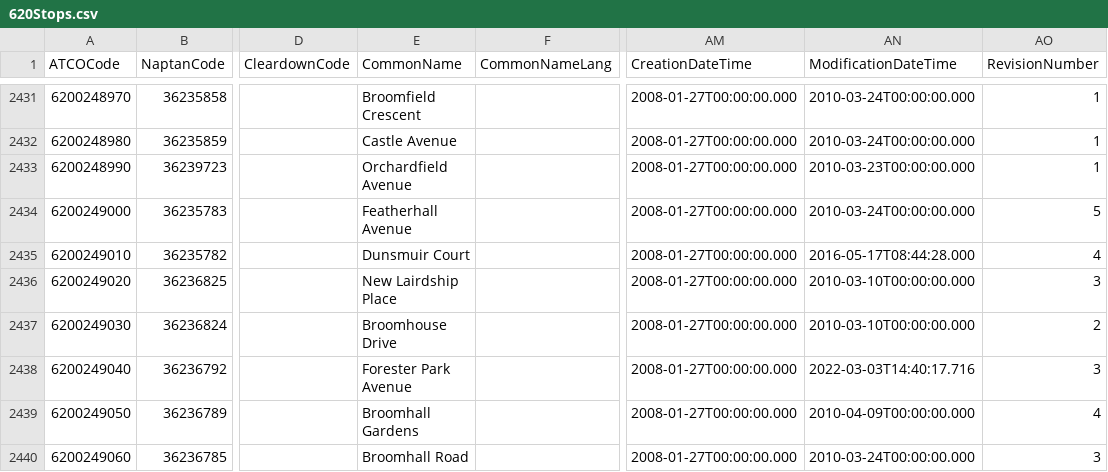
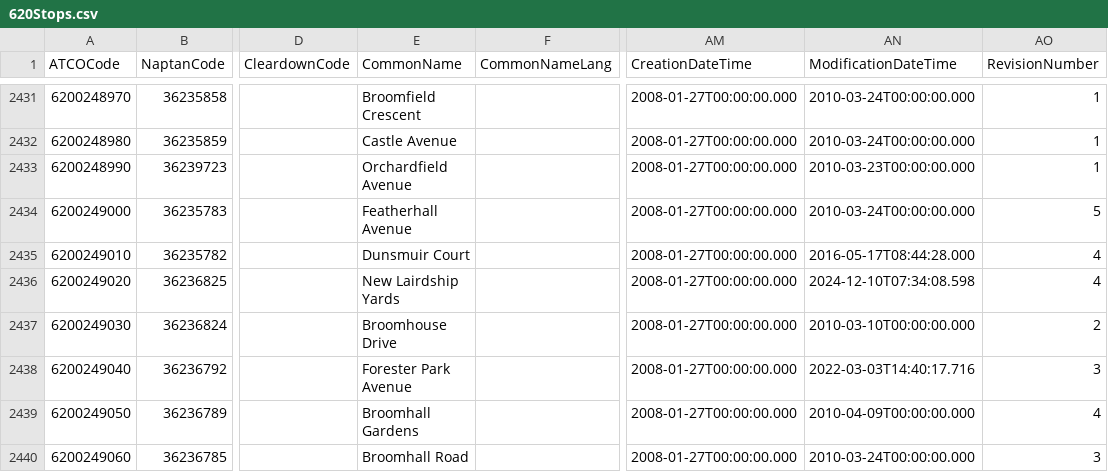
Before and after one commit to ldjb/naptan-nptg-history, a CSV file: 620Stops.csv, drawn as a sheet; only a part is shown, gaps mark what is left out; the diff names each change by its address in the sheet, - before the commit and + after, or states it on an @@ line.

```diff
--- a/620Stops.csv
+++ b/620Stops.csv
-E2436 (CommonName): New Lairdship Place
+E2436 (CommonName): New Lairdship Yards
-AN2436 (ModificationDateTime): 2010-03-10T00:00:00.000
+AN2436 (ModificationDateTime): 2024-12-10T07:34:08.598
-AO2436 (RevisionNumber): 3
+AO2436 (RevisionNumber): 4
```
Also changed, not shown: 3 other files.
